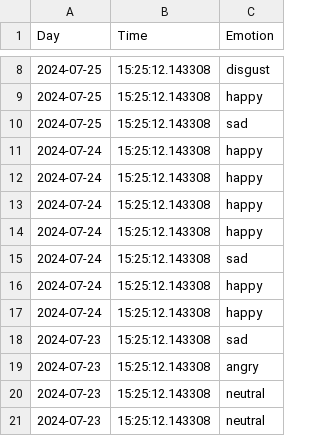
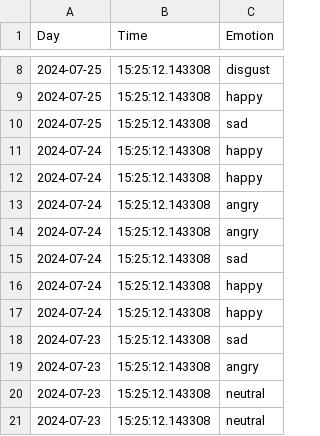
Before and after one commit to SandraPrestel/MMM-Emotion, a CSV file: history_data.csv, drawn as a sheet; only a part is shown, gaps mark what is left out.

```diff
--- a/history_data.csv
+++ b/history_data.csv
@@ -12,4 +12,4 @@
 "2024-07-24","15:25:12.143308","happy"
-"2024-07-24","15:25:12.143308","happy"
-"2024-07-24","15:25:12.143308","happy"
+"2024-07-24","15:25:12.143308","angry"
+"2024-07-24","15:25:12.143308","angry"
 "2024-07-24","15:25:12.143308","sad"
```
Also changed, not shown: 1 other file.
